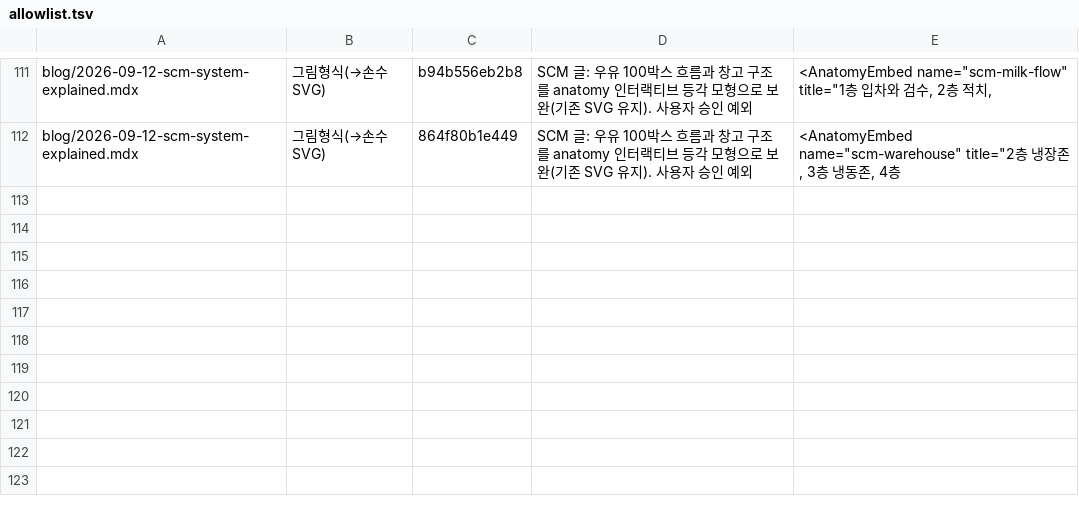
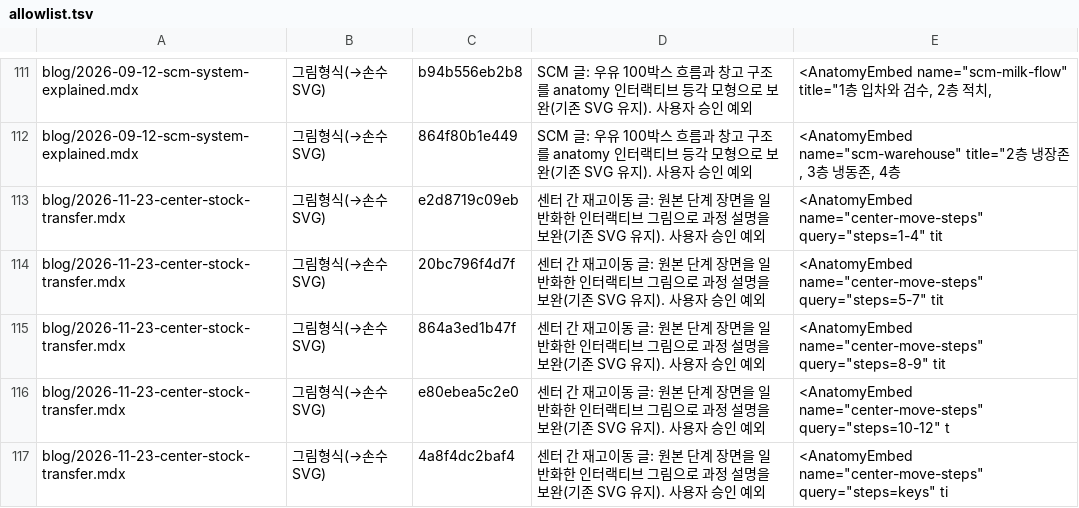
Before and after one commit to johnycho/johny-dev, a TSV file: .claude/skills/blog-polishing/allowlist.tsv, drawn as a sheet; only a part is shown, gaps mark what is left out; the diff names each change by its address in the sheet, - before the commit and + after, or states it on an @@ line.

```diff
--- a/.claude/skills/blog-polishing/allowlist.tsv
+++ b/.claude/skills/blog-polishing/allowlist.tsv
+row 113: blog/2026-11-23-center-stock-transfer.mdx | 그림형식(→손수 SVG) | e2d8719c09eb | 센터 간 재고이동 글: 원본 단계 장면을 일반화한 인터랙티브 그림으로 과정 설명을 보완(기존 SVG 유지). 사용자 승인 예외 | <AnatomyEmbed name="center-move-steps" query="steps=1-4" tit
+row 114: blog/2026-11-23-center-stock-transfer.mdx | 그림형식(→손수 SVG) | 20bc796f4d7f | 센터 간 재고이동 글: 원본 단계 장면을 일반화한 인터랙티브 그림으로 과정 설명을 보완(기존 SVG 유지). 사용자 승인 예외 | <AnatomyEmbed name="center-move-steps" query="steps=5-7" tit
+row 115: blog/2026-11-23-center-stock-transfer.mdx | 그림형식(→손수 SVG) | 864a3ed1b47f | 센터 간 재고이동 글: 원본 단계 장면을 일반화한 인터랙티브 그림으로 과정 설명을 보완(기존 SVG 유지). 사용자 승인 예외 | <AnatomyEmbed name="center-move-steps" query="steps=8-9" tit
+row 116: blog/2026-11-23-center-stock-transfer.mdx | 그림형식(→손수 SVG) | e80ebea5c2e0 | 센터 간 재고이동 글: 원본 단계 장면을 일반화한 인터랙티브 그림으로 과정 설명을 보완(기존 SVG 유지). 사용자 승인 예외 | <AnatomyEmbed name="center-move-steps" query="steps=10-12" t
+row 117: blog/2026-11-23-center-stock-transfer.mdx | 그림형식(→손수 SVG) | 4a8f4dc2baf4 | 센터 간 재고이동 글: 원본 단계 장면을 일반화한 인터랙티브 그림으로 과정 설명을 보완(기존 SVG 유지). 사용자 승인 예외 | <AnatomyEmbed name="center-move-steps" query="steps=keys" ti
```
Also changed, not shown: 17 other files.
